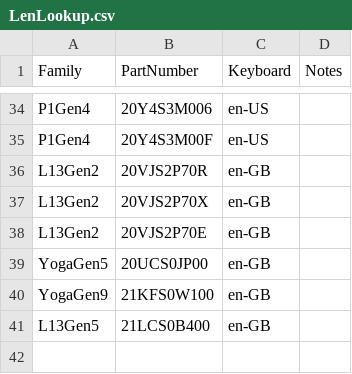
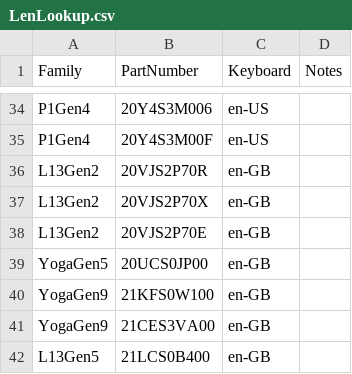
Before and after one commit to WoodneyUK/OOBE, a CSV file: LenLookup.csv, drawn as a sheet; only a part is shown, gaps mark what is left out; the diff names each change by its address in the sheet, - before the commit and + after, or states it on an @@ line.

Commit message:
Update LenLookup.csv
Signed-off-by: WoodneyUK <55578109+WoodneyUK@users.noreply.github.com>

```diff
--- a/LenLookup.csv
+++ b/LenLookup.csv
+row 41: YogaGen9 | 21CES3VA00 | en-GB
```
